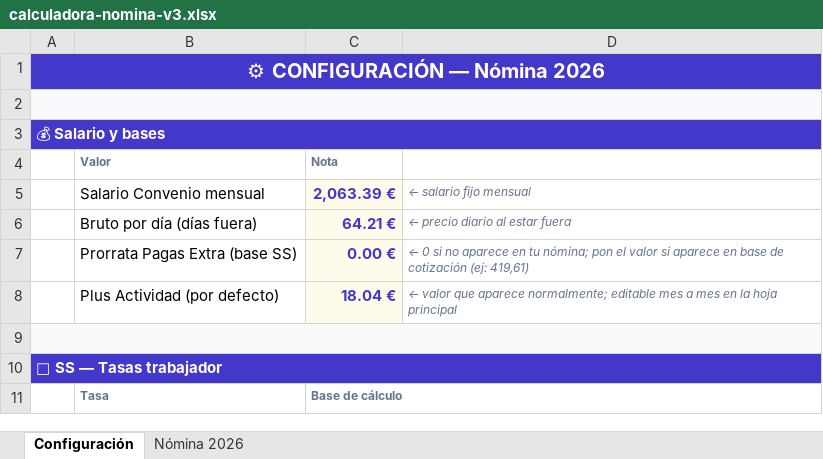
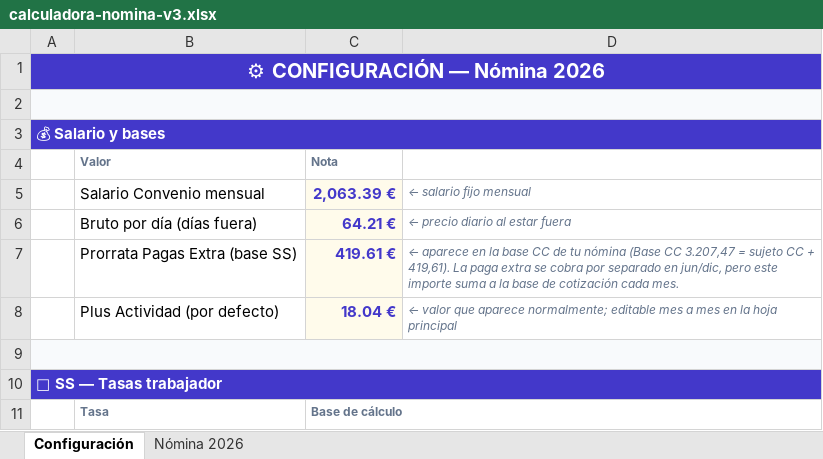
Before and after one commit to osobradop1/Mi-memoria, an Excel workbook: calculadora-nomina-v3.xlsx, sheet Configuración, drawn as a sheet; only a part is shown; values as stored, in another font and other column widths than the file's, no borders; removed rows and columns are numbered as before the commit, all else as after; the diff names each change by its address in the sheet, - before the commit and + after, or states it on an @@ line.

```diff
--- a/calculadora-nomina-v3.xlsx (sheet Configuración)
+++ b/calculadora-nomina-v3.xlsx (sheet Configuración)
-row 7:  | Prorrata Pagas Extra (base SS) | 0.00 € | ← 0 si no aparece en tu nómina; pon el valor si aparece en base de cotización (ej: 419,61)
+row 7:  | Prorrata Pagas Extra (base SS) | 419.61 € | ← aparece en la base CC de tu nómina (Base CC 3.207,47 = sujeto CC + 419,61). La paga extra se cobra por separado en jun/dic, pero este importe suma a la base de cotización cada mes.
```
Also changed, not shown: sheet Nómina 2026, 1 other file.
